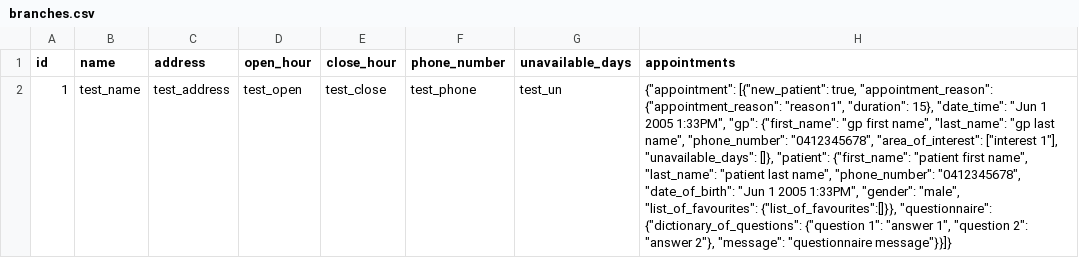
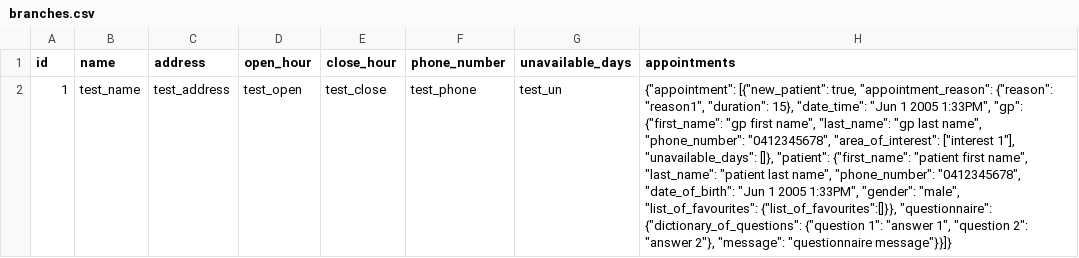
Before and after one commit to G-Tang2/mpms, a CSV file: app_data/branches.csv, drawn as a sheet; the diff names each change by its address in the sheet, - before the commit and + after, or states it on an @@ line.

Commit message:
Appointment reason is displayed in status report page (for testing purposes)

```diff
--- a/app_data/branches.csv
+++ b/app_data/branches.csv
-H2 (appointments): …true, "appointment_reason": {"appointment_reason": "reason1", "duration":…
+H2 (appointments): …true, "appointment_reason": {"reason": "reason1", "duration":…
```
Also changed, not shown: 7 other files.
